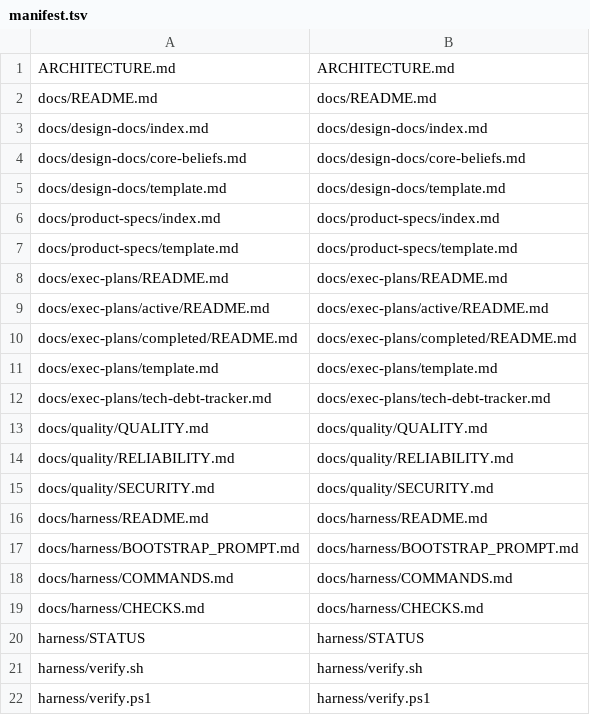
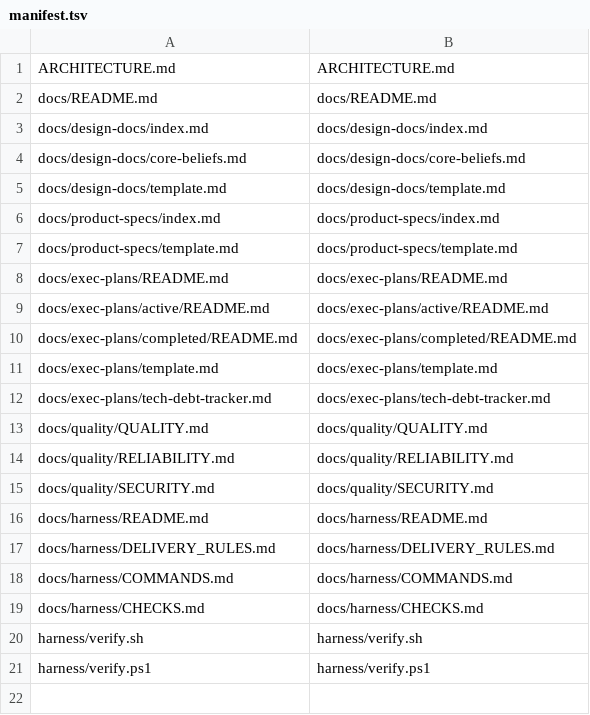
Before and after one commit to wyizhou/agentForge, a TSV file: payload/harness/manifest.tsv, drawn as a sheet; removed rows and columns are numbered as before the commit, all else as after; the diff names each change by its address in the sheet, - before the commit and + after, or states it on an @@ line.

Commit message:
Release agentForge 0.2.0 progressive Harness

```diff
--- a/payload/harness/manifest.tsv
+++ b/payload/harness/manifest.tsv
-row 17: docs/harness/BOOTSTRAP_PROMPT.md | docs/harness/BOOTSTRAP_PROMPT.md
+row 17: docs/harness/DELIVERY_RULES.md | docs/harness/DELIVERY_RULES.md
-row 20: harness/STATUS | harness/STATUS
```
Also changed, not shown: 30 other files.
